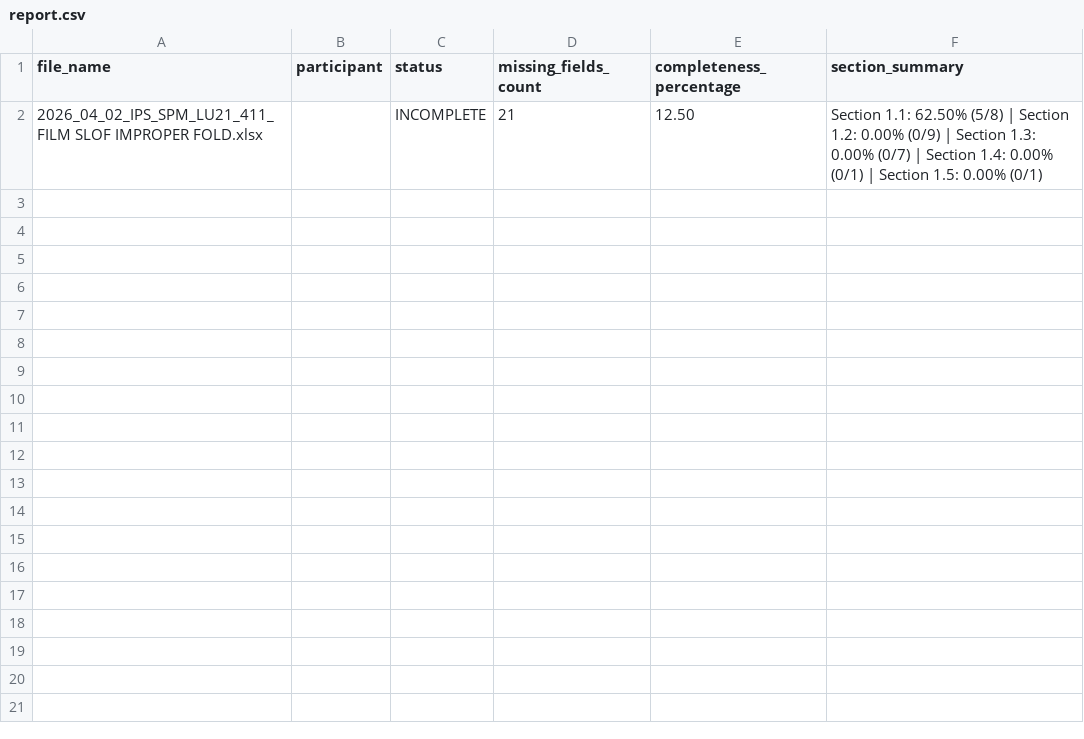
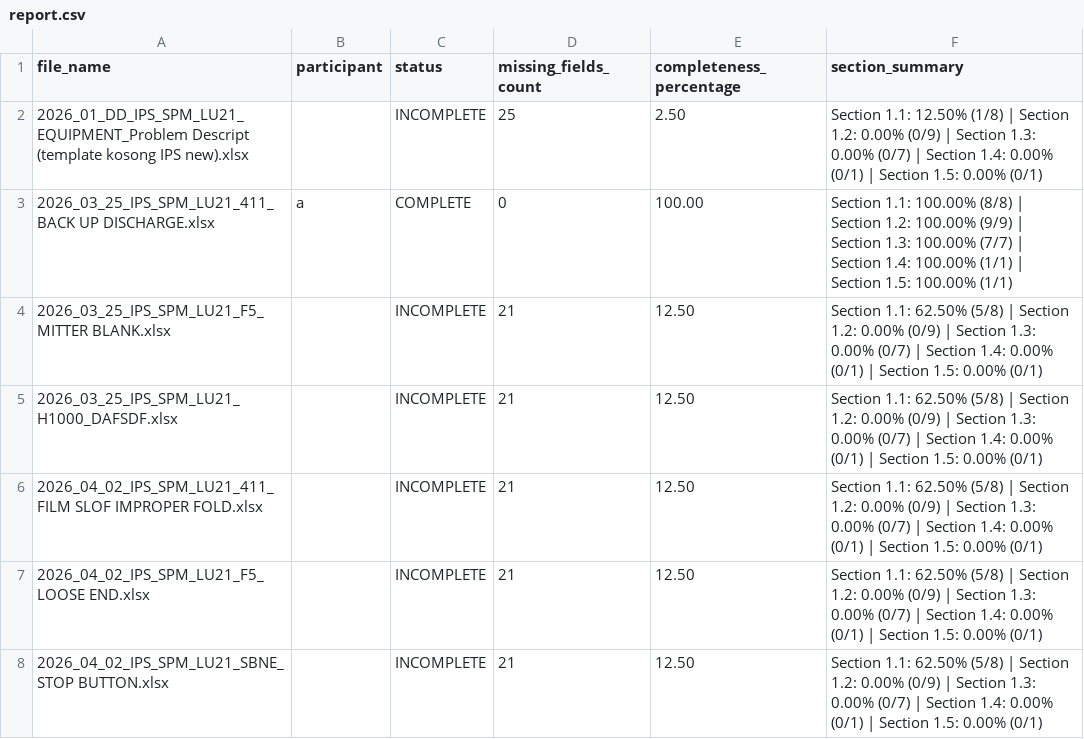
Before and after one commit to riyanardyanto/monitor-ips, a CSV file: report.csv, drawn as a sheet.

```diff
--- a/report.csv
+++ b/report.csv
@@ -1,2 +1,8 @@
 file_name,participant,status,missing_fields_count,completeness_percentage,section_summary
+2026_01_DD_IPS_SPM_LU21_EQUIPMENT_Problem Descript (template kosong IPS new).xlsx,,INCOMPLETE,25,2.50,Section 1.1: 12.50% (1/8) | Section 1.2: 0.00% (0/9) | Section 1.3: 0.00% (0/7) | Section 1.4: 0.00% (0/1) | Section 1.5: 0.00% (0/1)
+2026_03_25_IPS_SPM_LU21_411_BACK UP DISCHARGE.xlsx,a,COMPLETE,0,100.00,Section 1.1: 100.00% (8/8) | Section 1.2: 100.00% (9/9) | Section 1.3: 100.00% (7/7) | Section 1.4: 100.00% (1/1) | Section 1.5: 100.00% (1/1)
+2026_03_25_IPS_SPM_LU21_F5_MITTER BLANK.xlsx,,INCOMPLETE,21,12.50,Section 1.1: 62.50% (5/8) | Section 1.2: 0.00% (0/9) | Section 1.3: 0.00% (0/7) | Section 1.4: 0.00% (0/1) | Section 1.5: 0.00% (0/1)
+2026_03_25_IPS_SPM_LU21_H1000_DAFSDF.xlsx,,INCOMPLETE,21,12.50,Section 1.1: 62.50% (5/8) | Section 1.2: 0.00% (0/9) | Section 1.3: 0.00% (0/7) | Section 1.4: 0.00% (0/1) | Section 1.5: 0.00% (0/1)
 2026_04_02_IPS_SPM_LU21_411_FILM SLOF IMPROPER FOLD.xlsx,,INCOMPLETE,21,12.50,Section 1.1: 62.50% (5/8) | Section 1.2: 0.00% (0/9) | Section 1.3: 0.00% (0/7) | Section 1.4: 0.00% (0/1) | Section 1.5: 0.00% (0/1)
+2026_04_02_IPS_SPM_LU21_F5_LOOSE END.xlsx,,INCOMPLETE,21,12.50,Section 1.1: 62.50% (5/8) | Section 1.2: 0.00% (0/9) | Section 1.3: 0.00% (0/7) | Section 1.4: 0.00% (0/1) | Section 1.5: 0.00% (0/1)
+2026_04_02_IPS_SPM_LU21_SBNE_STOP BUTTON.xlsx,,INCOMPLETE,21,12.50,Section 1.1: 62.50% (5/8) | Section 1.2: 0.00% (0/9) | Section 1.3: 0.00% (0/7) | Section 1.4: 0.00% (0/1) | Section 1.5: 0.00% (0/1)
```
Also changed, not shown: 5 other files.
